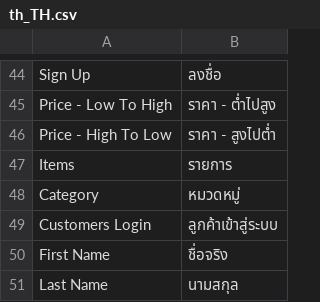
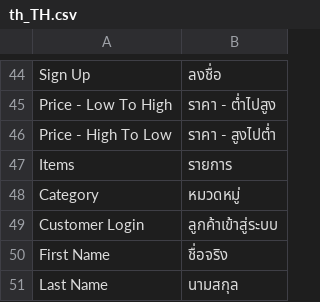
Before and after one commit to preyashipatel/1deelert, a CSV file: app/design/frontend/1deelert/1deelert_theme/i18n/th_TH.csv, drawn as a sheet; only a part is shown, gaps mark what is left out.

```diff
--- a/app/design/frontend/1deelert/1deelert_theme/i18n/th_TH.csv
+++ b/app/design/frontend/1deelert/1deelert_theme/i18n/th_TH.csv
@@ -48,3 +48,3 @@ Price - High To Low,ราคา - สูงไปต่ำ
 Category,หมวดหมู่
-Customers Login,ลูกค้าเข้าสู่ระบบ
+Customer Login,ลูกค้าเข้าสู่ระบบ
 First Name,ชื่อจริง
```
Also changed, not shown: 1 other file.
